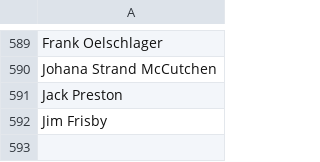
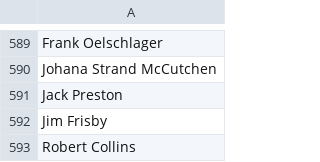
Before and after one commit to CoralineAda/postmeritocracy, a CSV file: static/signatories.csv, drawn as a sheet; only a part is shown, gaps mark what is left out.

Commit message:
More names

```diff
--- a/static/signatories.csv
+++ b/static/signatories.csv
@@ -592 +592,2 @@ Jack Preston,
 Jim Frisby,
+Robert Collins,
```
